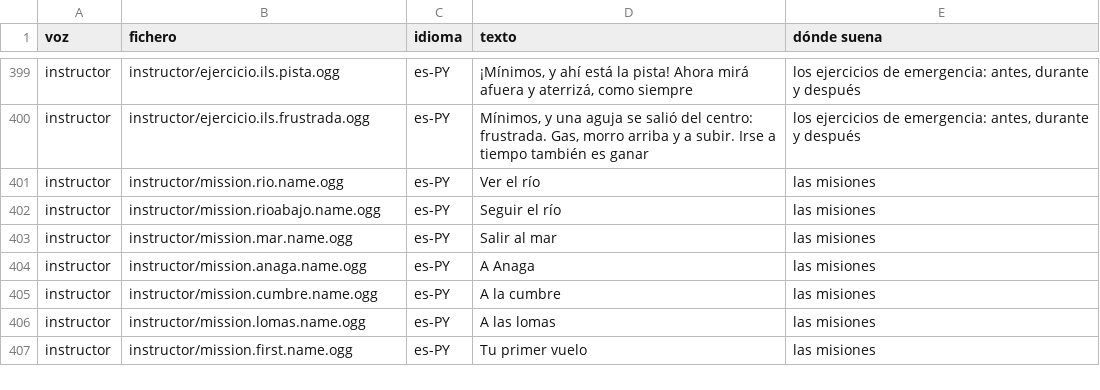
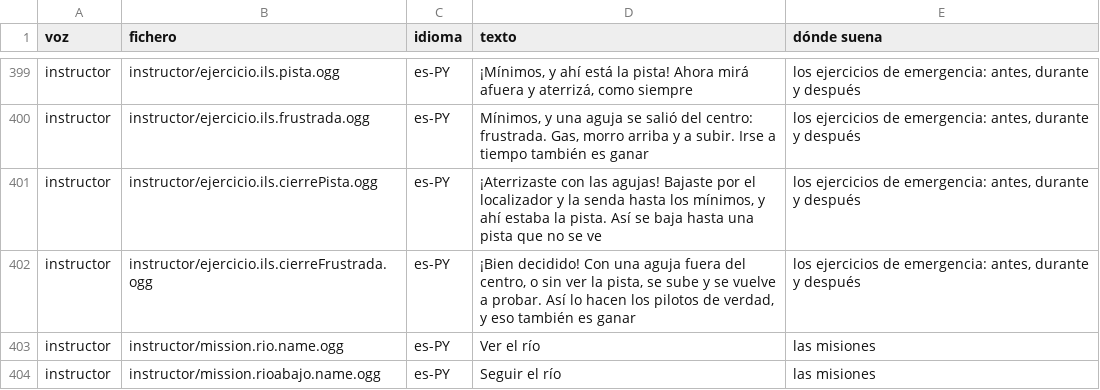
Before and after one commit to OksigeniaSL/oga-veve, a TSV file: docs/voces/frases.tsv, drawn as a sheet; only a part is shown, gaps mark what is left out; the shorter side is filled out with more unchanged rows.

Commit message:
Graba los dos cierres de «Aterrizar con las agujas» (H26j): la pista y la frustrada, las dos con la voz de la instructora (18,8 y 18,5 caracteres por segundo)

```diff
--- a/docs/voces/frases.tsv
+++ b/docs/voces/frases.tsv
@@ -400,2 +400,4 @@ instructor	instructor/ejercicio.ils.pista.ogg	es-PY	¡Mínimos, y ahí está la
 instructor	instructor/ejercicio.ils.frustrada.ogg	es-PY	Mínimos, y una aguja se salió del centro: frustrada. Gas, morro arriba y a subir. Irse a tiempo también es ganar	los ejercicios de emergencia: antes, durante y después
+instructor	instructor/ejercicio.ils.cierrePista.ogg	es-PY	¡Aterrizaste con las agujas! Bajaste por el localizador y la senda hasta los mínimos, y ahí estaba la pista. Así se baja hasta una pista que no se ve	los ejercicios de emergencia: antes, durante y después
+instructor	instructor/ejercicio.ils.cierreFrustrada.ogg	es-PY	¡Bien decidido! Con una aguja fuera del centro, o sin ver la pista, se sube y se vuelve a probar. Así lo hacen los pilotos de verdad, y eso también es ganar	los ejercicios de emergencia: antes, durante y después
 instructor	instructor/mission.rio.name.ogg	es-PY	Ver el río	las misiones
```
Also changed, not shown: docs/voces/guion-instructor.tsv, 10 other files.
